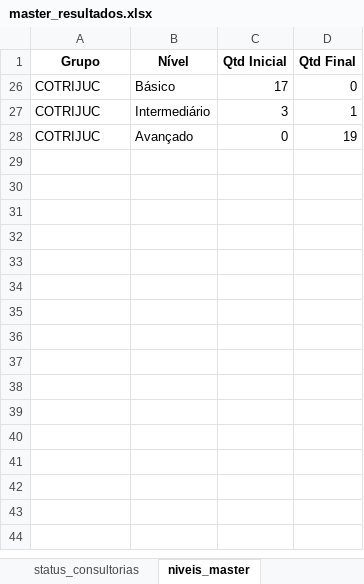
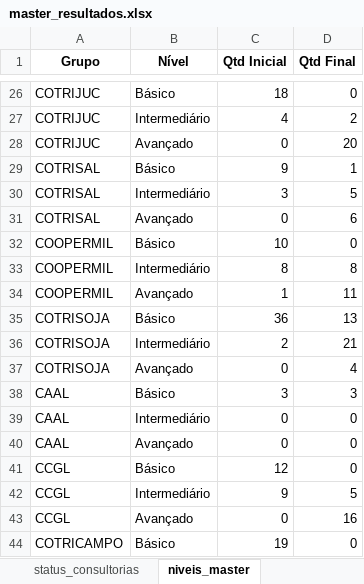
Before and after one commit to ricardosaran/EP-PROPRIEDADE-DIGITAL, an Excel workbook: master_resultados.xlsx, sheet niveis_master, drawn as a sheet; only a part is shown, gaps mark what is left out; values as stored, in another font and other column widths than the file's, no borders; the diff covers the shown part only; the diff names each change by its address in the sheet, - before the commit and + after, or states it on an @@ line.

Commit message:
Add files via upload

```diff
--- a/master_resultados.xlsx (sheet niveis_master)
+++ b/master_resultados.xlsx (sheet niveis_master)
-C26 (Qtd Inicial): 17
+C26 (Qtd Inicial): 18
-C27 (Qtd Inicial): 3
+C27 (Qtd Inicial): 4
-D27 (Qtd Final): 1
+D27 (Qtd Final): 2
-D28 (Qtd Final): 19
+D28 (Qtd Final): 20
@@ row 29 unhidden: COTRISAL | Básico | 9 | 1 @@
@@ row 30 unhidden: COTRISAL | Intermediário | 3 | 5 @@
@@ row 31 unhidden: COTRISAL | Avançado | 0 | 6 @@
@@ row 32 unhidden: COOPERMIL | Básico | 10 | 0 @@
@@ row 33 unhidden: COOPERMIL | Intermediário | 8 | 8 @@
@@ row 34 unhidden: COOPERMIL | Avançado | 1 | 11 @@
@@ row 35 unhidden: COTRISOJA | Básico | 36 | 13 @@
@@ row 36 unhidden: COTRISOJA | Intermediário | 2 | 21 @@
@@ row 37 unhidden: COTRISOJA | Avançado | 0 | 4 @@
@@ row 38 unhidden: CAAL | Básico | 3 | 3 @@
@@ row 39 unhidden: CAAL | Intermediário | 0 | 0 @@
@@ row 40 unhidden: CAAL | Avançado | 0 | 0 @@
@@ row 41 unhidden: CCGL | Básico | 12 | 0 @@
@@ row 42 unhidden: CCGL | Intermediário | 9 | 5 @@
@@ row 43 unhidden: CCGL | Avançado | 0 | 16 @@
@@ row 44 unhidden: COTRICAMPO | Básico | 19 | 0 @@
```
Also changed, not shown: 3 added rows and 47 hidden or unhidden rows elsewhere in this sheet, sheet comparativo_master, sheet financeiro_master, sheet status_consultorias, hidden cells.
